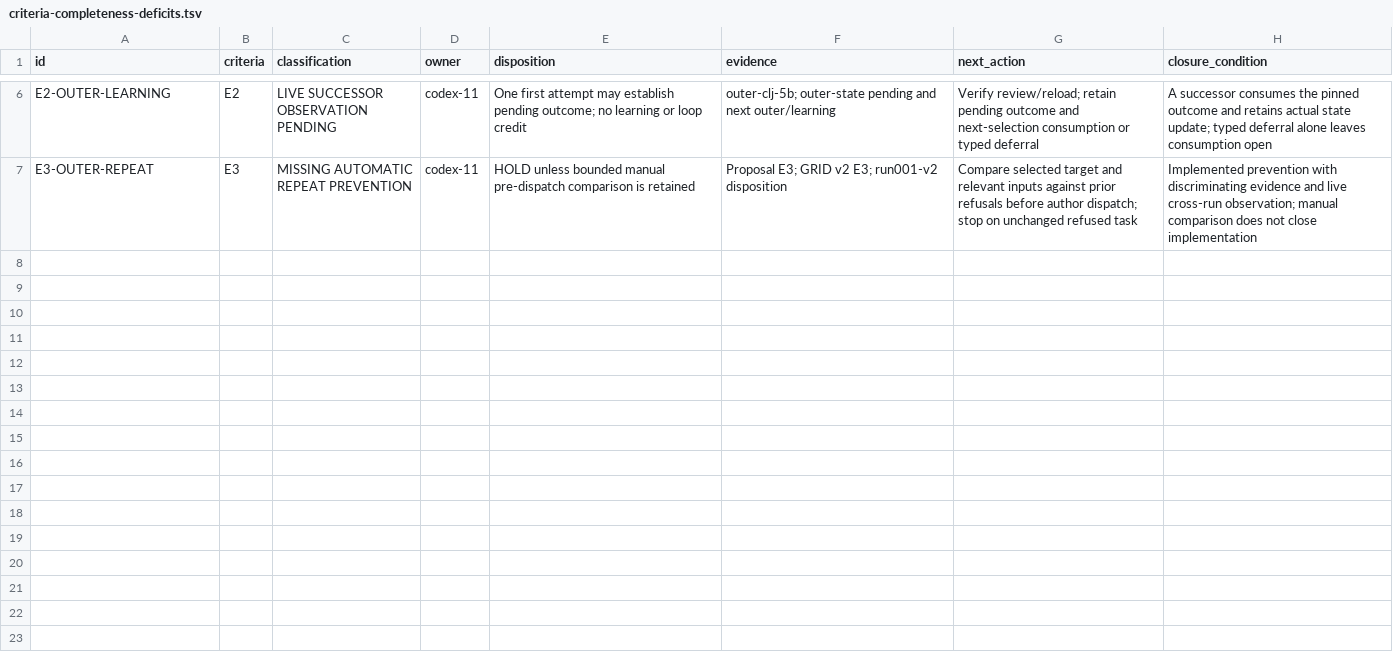
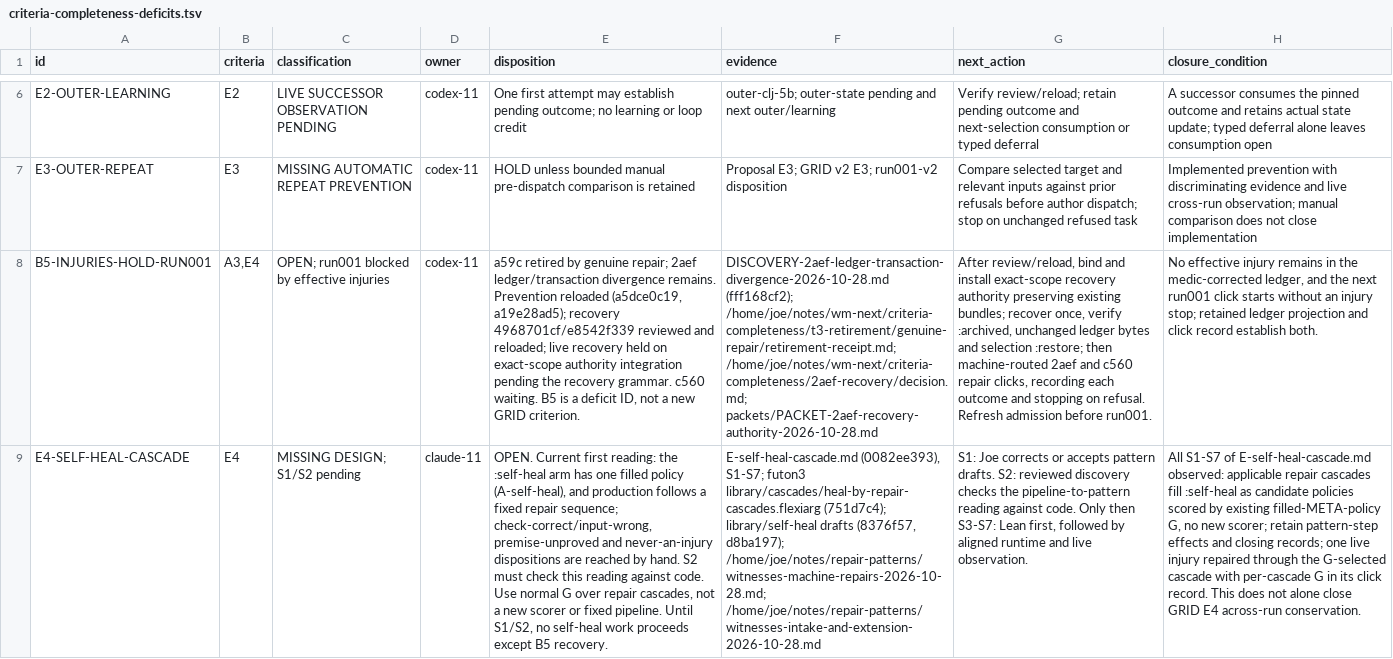
Before and after one commit to tothedarktowercame/futon2, a TSV file: holes/labs/wm-contract/criteria-completeness-deficits.tsv, drawn as a sheet; only a part is shown, gaps mark what is left out; the diff names each change by its address in the sheet, - before the commit and + after, or states it on an @@ line.

Commit message:
Track run001 injury hold and self-heal cascade deficit
Agent-Session: 01a16136-8ec4-7972-8723-f8afda943b96
Agent-Id: codex-11
Agency-Job: invoke-1793230498406-6473-f2b89079
Dispatched-By: claude-11/8d4df137-fdc5-42c3-a5dd-ba6bb306959c

```diff
--- a/holes/labs/wm-contract/criteria-completeness-deficits.tsv
+++ b/holes/labs/wm-contract/criteria-completeness-deficits.tsv
+row 8: B5-INJURIES-HOLD-RUN001 | A3,E4 | OPEN; run001 blocked by effective injuries | codex-11 | a59c retired by genuine repair; 2aef ledger/transaction divergence remains. Prevention reloaded (a5dce0c19, a19e28ad5); recovery 4968701cf/e8542f339 reviewed and reloaded; live recovery held on exact-scope authority integration pending the recovery grammar. c560 waiting. B5 is a deficit ID, not a new GRID criterion. | DISCOVERY-2aef-ledger-transaction-divergence-2026-10-28.md (fff168cf2); /home/joe/notes/wm-next/criteria-completeness/t3-retirement/genuine-repair/retirement-receipt.md; /home/joe/notes/wm-next/criteria-completeness/2aef-recovery/decision.md; packets/PACKET-2aef-recovery-authority-2026-10-28.md | After review/reload, bind and install exact-scope recovery authority preserving existing bundles; recover once, verify :archived, unchanged ledger bytes and selection :restore; then machine-routed 2aef and c560 repair clicks, recording each outcome and stopping on refusal. Refresh admission before run001. | No effective injury remains in the medic-corrected ledger, and the next run001 click starts without an injury stop; retained ledger projection and click record establish both.
+row 9: E4-SELF-HEAL-CASCADE | E4 | MISSING DESIGN; S1/S2 pending | claude-11 | OPEN. Current first reading: the :self-heal arm has one filled policy (A-self-heal), and production follows a fixed repair sequence; check-correct/input-wrong, premise-unproved and never-an-injury dispositions are reached by hand. S2 must check this reading against code. Use normal G over repair cascades, not a new scorer or fixed pipeline. Until S1/S2, no self-heal work proceeds except B5 recovery. | E-self-heal-cascade.md (0082ee393), S1-S7; futon3 library/cascades/heal-by-repair-cascades.flexiarg (751d7c4); library/self-heal drafts (8376f57, d8ba197); /home/joe/notes/repair-patterns/witnesses-machine-repairs-2026-10-28.md; /home/joe/notes/repair-patterns/witnesses-intake-and-extension-2026-10-28.md | S1: Joe corrects or accepts pattern drafts. S2: reviewed discovery checks the pipeline-to-pattern reading against code. Only then S3-S7: Lean first, followed by aligned runtime and live observation. | All S1-S7 of E-self-heal-cascade.md observed: applicable repair cascades fill :self-heal as candidate policies scored by existing filled-META-policy G, no new scorer; retain pattern-step effects and closing records; one live injury repaired through the G-selected cascade with per-cascade G in its click record. This does not alone close GRID E4 across-run conservation.
```
